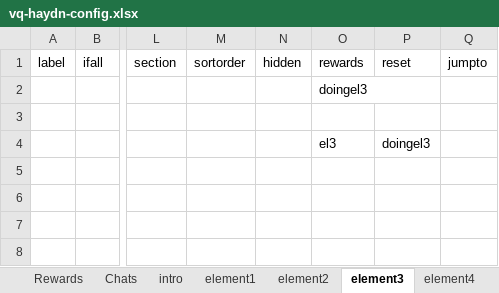
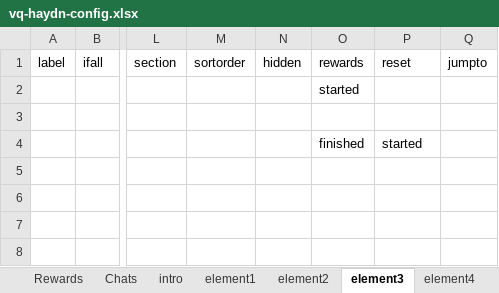
Before and after one commit to MixedRealityLab/music-class-chat, an Excel workbook: data/vq-haydn-config.xlsx, sheet element3, drawn as a sheet; only a part is shown, gaps mark what is left out; values as stored, in another font and other column widths than the file's, no borders; charts and pictures and table styles not drawn; the diff names each change by its address in the sheet, - before the commit and + after, or states it on an @@ line.

```diff
--- a/data/vq-haydn-config.xlsx (sheet element3)
+++ b/data/vq-haydn-config.xlsx (sheet element3)
-O2 (rewards): doingel3
+O2 (rewards): started
-O4 (rewards): el3
+O4 (rewards): finished
-P4 (reset): doingel3
+P4 (reset): started
```
Also changed, not shown: sheet Rewards, sheet Chats, sheet element2, sheet element5, sheet element1, sheet element4, 2 more sheets, charts or pictures, 12 other files.
